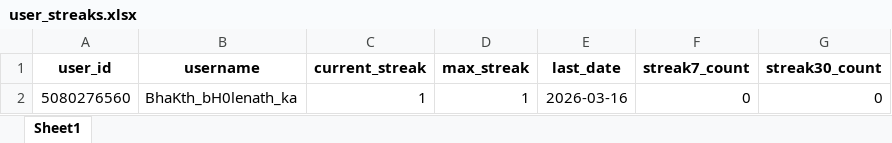
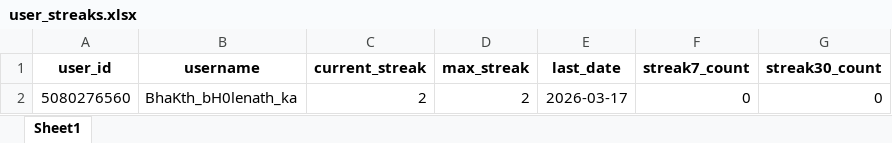
Before and after one commit to TheDevShivansh01/ShivHelperSpoken, an Excel workbook: UserScore/user_streaks.xlsx, sheet Sheet1, drawn as a sheet; values as stored, in another font and other column widths than the file's, no borders; the diff names each change by its address in the sheet, - before the commit and + after, or states it on an @@ line.

```diff
--- a/UserScore/user_streaks.xlsx (sheet Sheet1)
+++ b/UserScore/user_streaks.xlsx (sheet Sheet1)
-C2 (current_streak): 1
+C2 (current_streak): 2
-D2 (max_streak): 1
+D2 (max_streak): 2
-E2 (last_date): 2026-03-16
+E2 (last_date): 2026-03-17
```
Also changed, not shown: UserScore/RegisteredGroups.xlsx, UserScore/thoughts.xlsx, 2 other files.
